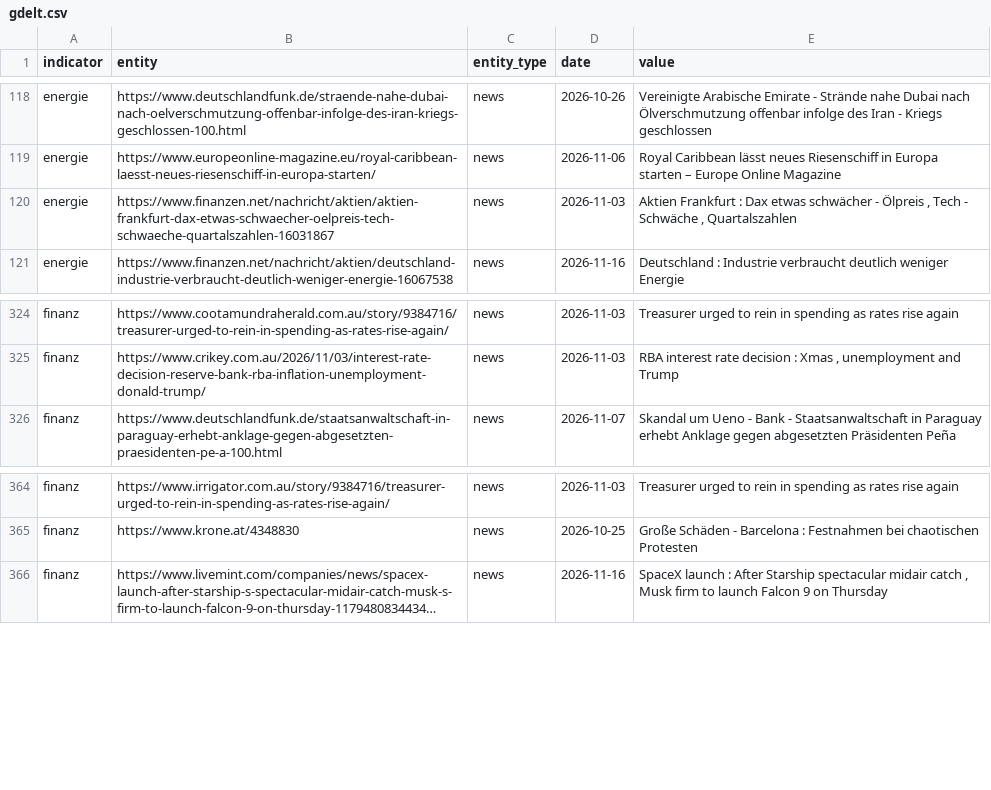
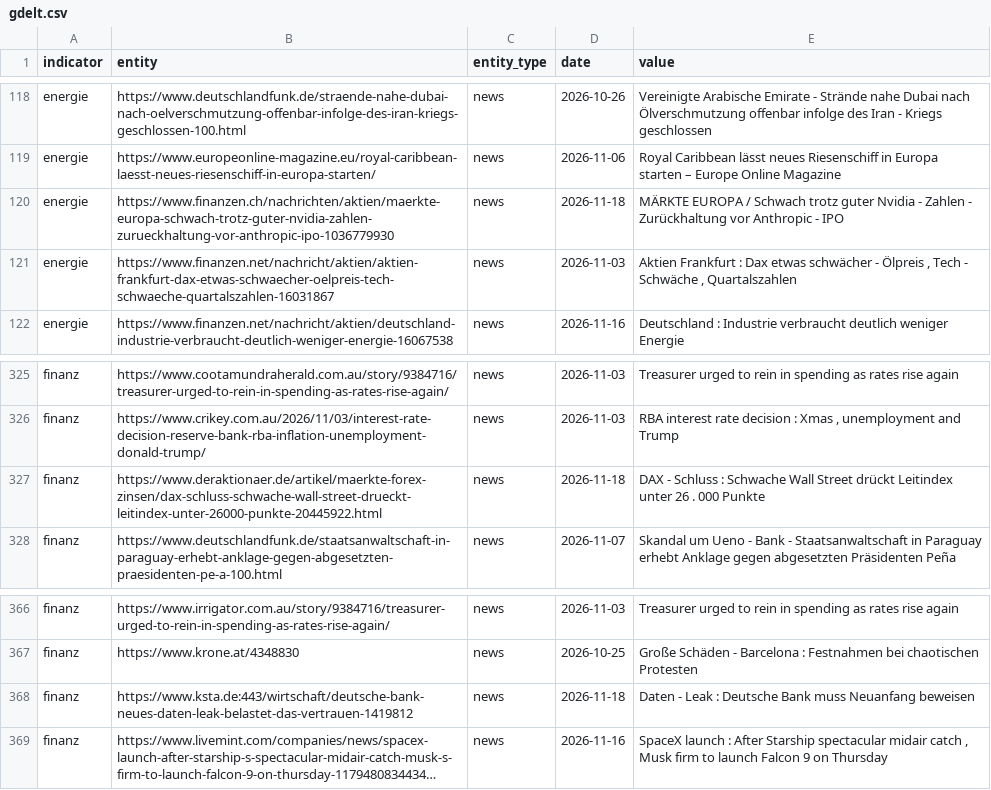
Before and after one commit to Delta6616/OneWorldInitiative, a CSV file: data/gdelt.csv, drawn as a sheet; only a part is shown, gaps mark what is left out; long unchanged cells end in …; the diff names each change by its address in the sheet, - before the commit and + after, or states it on an @@ line.

```diff
--- a/data/gdelt.csv
+++ b/data/gdelt.csv
+row 120: energie | https://www.finanzen.ch/nachrichten/aktien/maerkte-europa-schwach-trotz-guter-nvidia-zahlen-zurueckhaltung-vor-anthropic-ipo-1036779930 | news | 2026-11-18 | MÄRKTE EUROPA / Schwach trotz guter Nvidia - Zahlen - Zurückhaltung vor Anthropic - IPO
+row 327: finanz | https://www.deraktionaer.de/artikel/maerkte-forex-zinsen/dax-schluss-schwache-wall-street-drueckt-leitindex-unter-26000-punkte-20445922.html | news | 2026-11-18 | DAX - Schluss : Schwache Wall Street drückt Leitindex unter 26 . 000 Punkte
+row 368: finanz | https://www.ksta.de:443/wirtschaft/deutsche-bank-neues-daten-leak-belastet-das-vertrauen-1419812 | news | 2026-11-18 | Daten - Leak : Deutsche Bank muss Neuanfang beweisen
```
Also changed, not shown: 6 other files.
